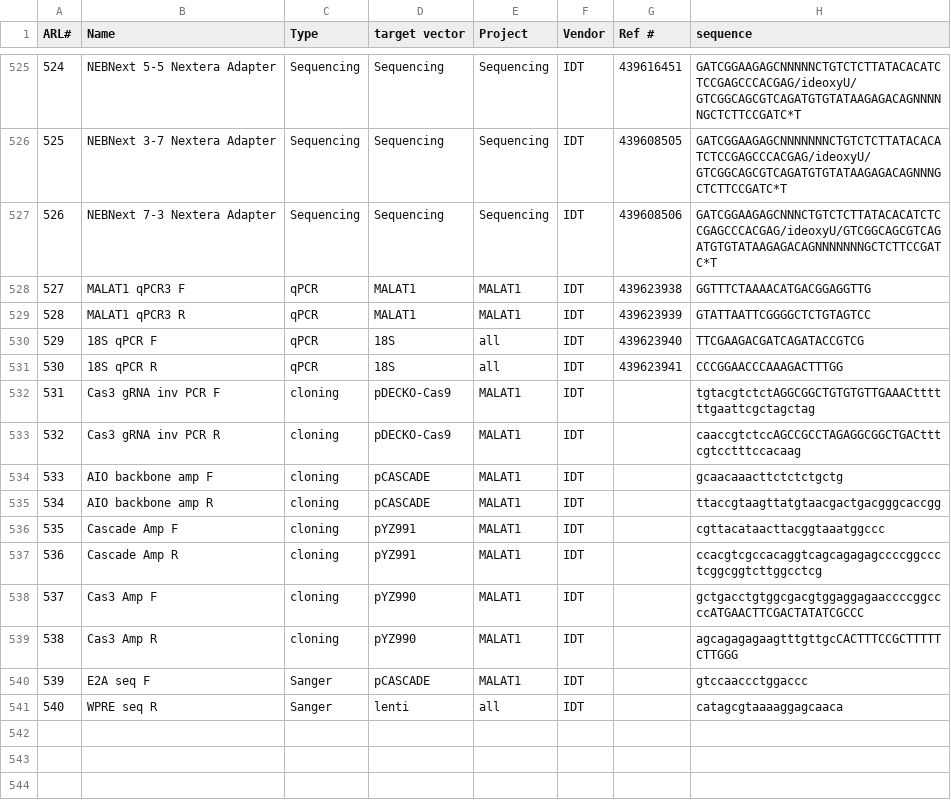
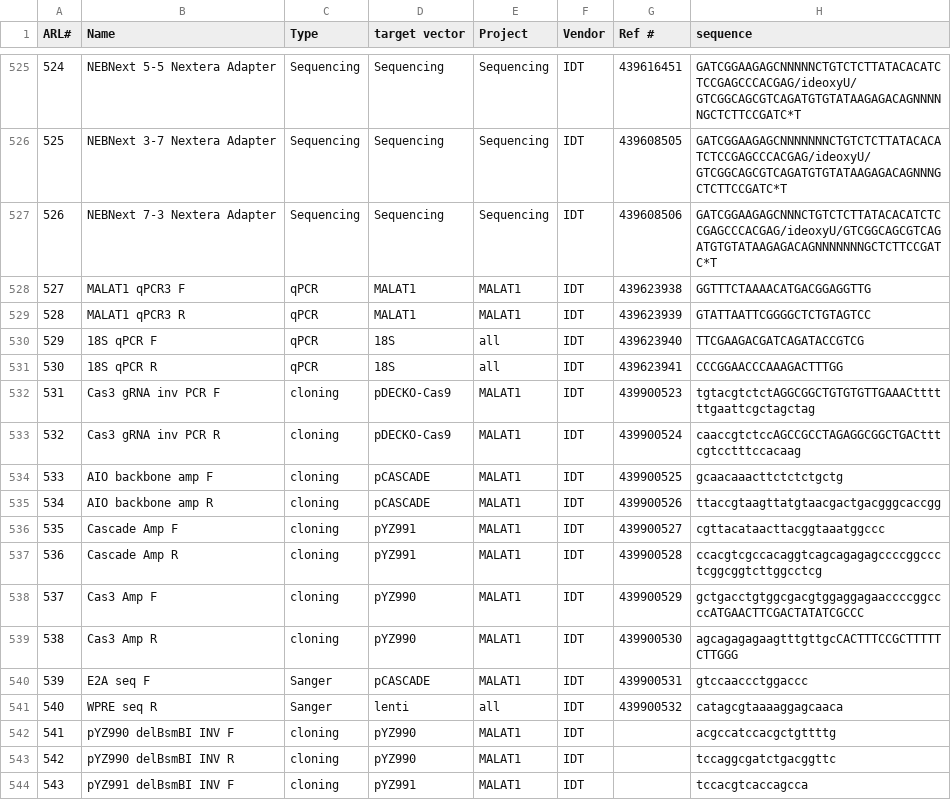
Before and after one commit to emsterdam1/anRNAlab-Protocols, a CSV file: ARL-primers.csv, drawn as a sheet; only a part is shown, gaps mark what is left out.

Commit message:
Update ARL-primers.csv

```diff
--- a/ARL-primers.csv
+++ b/ARL-primers.csv
@@ -531,11 +531,14 @@ ARL#,Name,Type,target vector,Project,Vendor,Ref #,sequence
 530,18S qPCR R,qPCR,18S,all,IDT,439623941,CCCGGAACCCAAAGACTTTGG
-531,Cas3 gRNA inv PCR F,cloning,pDECKO-Cas9,MALAT1,IDT,,tgtacgtctctAGGCGGCTGTGTGTTGAAACttttttgaattcgctagctag
-532,Cas3 gRNA inv PCR R,cloning,pDECKO-Cas9,MALAT1,IDT,,caaccgtctccAGCCGCCTAGAGGCGGCTGACtttcgtcctttccacaag
-533,AIO backbone amp F,cloning,pCASCADE,MALAT1,IDT,,gcaacaaacttctctctgctg
-534,AIO backbone amp R,cloning,pCASCADE,MALAT1,IDT,,ttaccgtaagttatgtaacgactgacgggcaccgg
-535,Cascade Amp F,cloning,pYZ991,MALAT1,IDT,,cgttacataacttacggtaaatggccc
-536,Cascade Amp R,cloning,pYZ991,MALAT1,IDT,,ccacgtcgccacaggtcagcagagagccccggccctcggcggtcttggcctcg
-537,Cas3 Amp F,cloning,pYZ990,MALAT1,IDT,,gctgacctgtggcgacgtggaggagaaccccggccccATGAACTTCGACTATATCGCCC
-538,Cas3 Amp R,cloning,pYZ990,MALAT1,IDT,,agcagagagaagtttgttgcCACTTTCCGCTTTTTCTTGGG
-539,E2A seq F,Sanger,pCASCADE,MALAT1,IDT,,gtccaaccctggaccc
-540,WPRE seq R,Sanger,lenti,all,IDT,,catagcgtaaaaggagcaaca
+531,Cas3 gRNA inv PCR F,cloning,pDECKO-Cas9,MALAT1,IDT,439900523,tgtacgtctctAGGCGGCTGTGTGTTGAAACttttttgaattcgctagctag
+532,Cas3 gRNA inv PCR R,cloning,pDECKO-Cas9,MALAT1,IDT,439900524,caaccgtctccAGCCGCCTAGAGGCGGCTGACtttcgtcctttccacaag
+533,AIO backbone amp F,cloning,pCASCADE,MALAT1,IDT,439900525,gcaacaaacttctctctgctg
+534,AIO backbone amp R,cloning,pCASCADE,MALAT1,IDT,439900526,ttaccgtaagttatgtaacgactgacgggcaccgg
+535,Cascade Amp F,cloning,pYZ991,MALAT1,IDT,439900527,cgttacataacttacggtaaatggccc
+536,Cascade Amp R,cloning,pYZ991,MALAT1,IDT,439900528,ccacgtcgccacaggtcagcagagagccccggccctcggcggtcttggcctcg
+537,Cas3 Amp F,cloning,pYZ990,MALAT1,IDT,439900529,gctgacctgtggcgacgtggaggagaaccccggccccATGAACTTCGACTATATCGCCC
+538,Cas3 Amp R,cloning,pYZ990,MALAT1,IDT,439900530,agcagagagaagtttgttgcCACTTTCCGCTTTTTCTTGGG
+539,E2A seq F,Sanger,pCASCADE,MALAT1,IDT,439900531,gtccaaccctggaccc
+540,WPRE seq R,Sanger,lenti,all,IDT,439900532,catagcgtaaaaggagcaaca
+541,pYZ990 delBsmBI INV F,cloning,pYZ990,MALAT1,IDT,,acgccatccacgctgttttg
+542,pYZ990 delBsmBI INV R,cloning,pYZ990,MALAT1,IDT,,tccaggcgatctgacggttc
+543,pYZ991 delBsmBI INV F,cloning,pYZ991,MALAT1,IDT,,tccacgtcaccagcca
```
